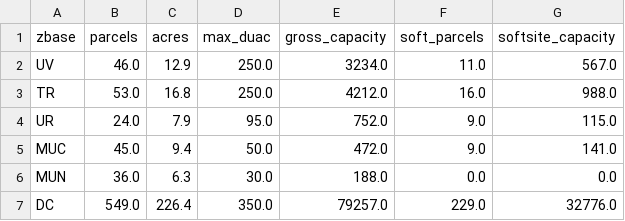
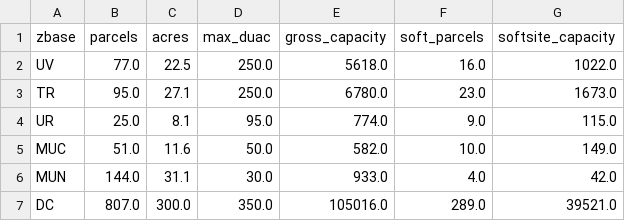
Before and after one commit to kaseyzapatka/sanjose_transit_equity, a CSV file: output/tables/capacity_by_zone.csv, drawn as a sheet.

```diff
--- a/output/tables/capacity_by_zone.csv
+++ b/output/tables/capacity_by_zone.csv
@@ -1,7 +1,7 @@
 zbase,parcels,acres,max_duac,gross_capacity,soft_parcels,softsite_capacity
-UV,46.0,12.9,250.0,3234.0,11.0,567.0
-TR,53.0,16.8,250.0,4212.0,16.0,988.0
-UR,24.0,7.9,95.0,752.0,9.0,115.0
-MUC,45.0,9.4,50.0,472.0,9.0,141.0
-MUN,36.0,6.3,30.0,188.0,0.0,0.0
-DC,549.0,226.4,350.0,79257.0,229.0,32776.0
+UV,77.0,22.5,250.0,5618.0,16.0,1022.0
+TR,95.0,27.1,250.0,6780.0,23.0,1673.0
+UR,25.0,8.1,95.0,774.0,9.0,115.0
+MUC,51.0,11.6,50.0,582.0,10.0,149.0
+MUN,144.0,31.1,30.0,933.0,4.0,42.0
+DC,807.0,300.0,350.0,105016.0,289.0,39521.0
```
Also changed, not shown: output/tables/capacity_by_tier.csv, output/tables/softsite_threshold_sensitivity.csv, 36 other files.
